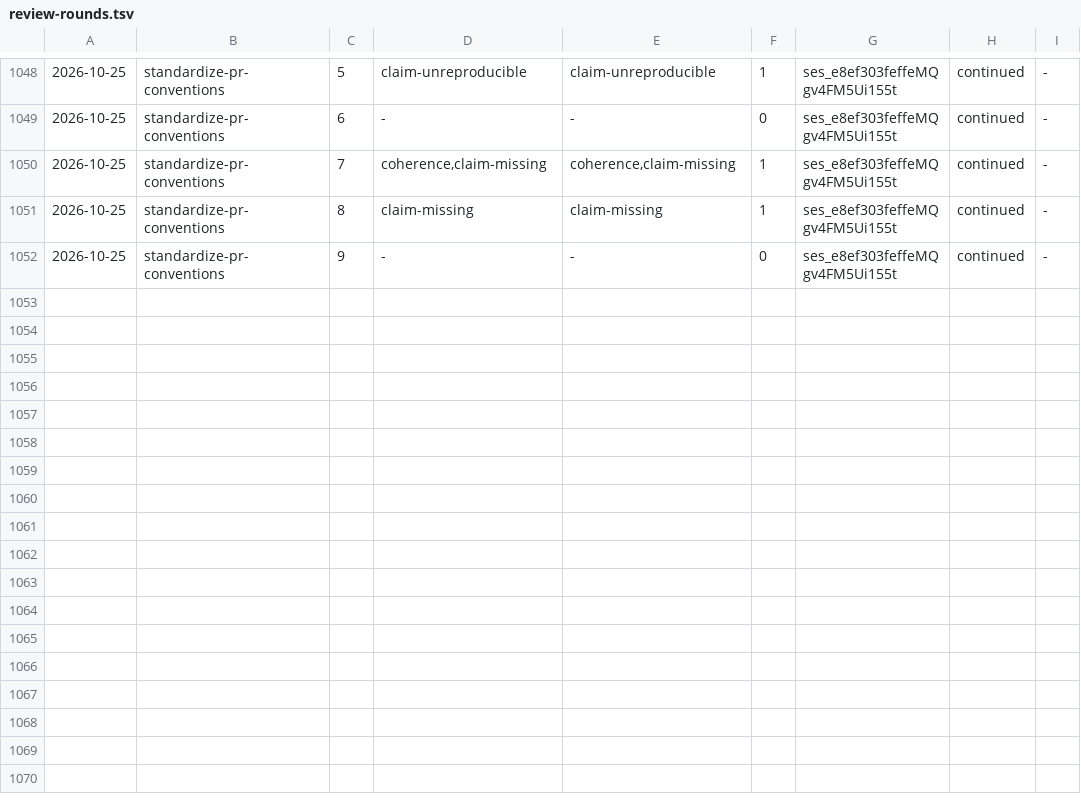
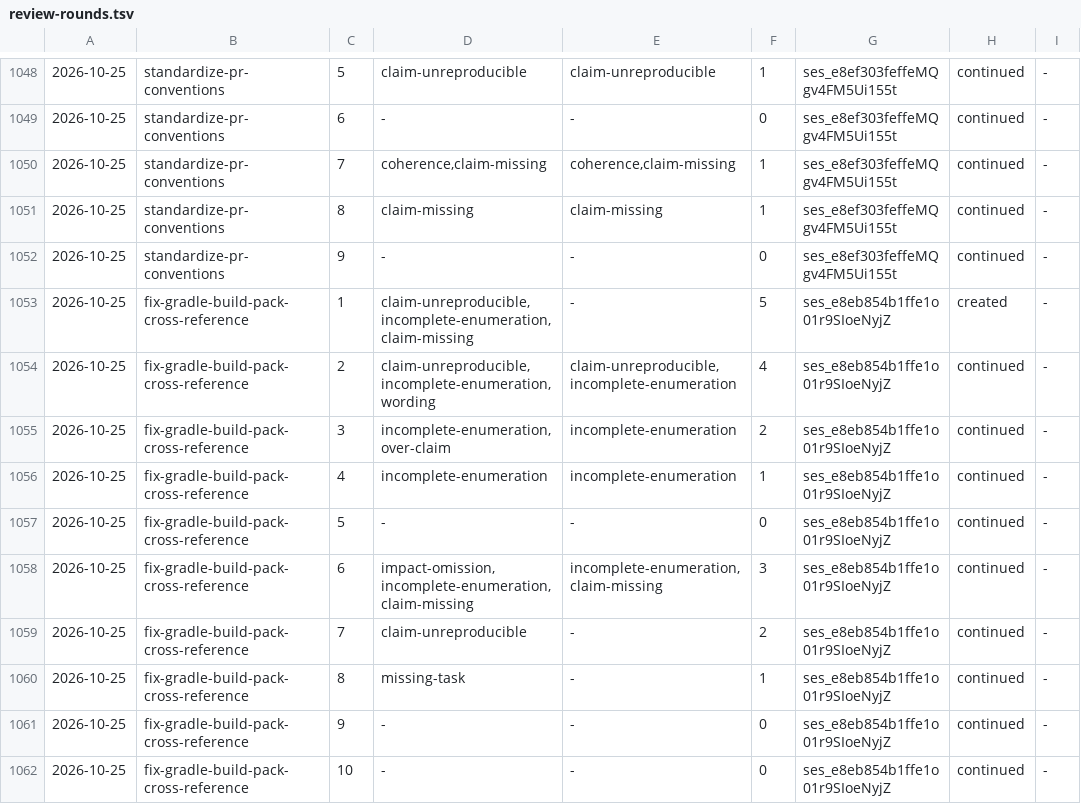
Before and after one commit to aanbrn/axon-showcase, a TSV file: docs/review-rounds.tsv, drawn as a sheet; only a part is shown, gaps mark what is left out.

Commit message:
Repoint the gradle-build pack's coverage-gate cross-reference (#681)
* fix-gradle-build-pack-cross-reference: repoint the coverage-gate cross-reference

The gradle-build pack's coverage-gate bullet sent the reader to AGENTS.md's `## Continuous Integration`, which
`extract-ci-narrative` (#644) emptied of the PR-gate command and its Docker-free rationale. The parenthetical now
points at `## Build & Test`, which states both.

This applies the agent-tooling finding of the 2026-10-24 audit report. The capture's two proposals stay in the change
record, and its authoring-system recommendation is parked in docs/ideas.md.

* fix-gradle-build-pack-cross-reference: archive the change

The change dir moves under openspec/changes/archive/ and every task is now ticked. No spec text changes: the change is
declared skip_specs, since no capability spec governs a pack's internal cross-reference.

```diff
--- a/docs/review-rounds.tsv
+++ b/docs/review-rounds.tsv
@@ -1052 +1052,11 @@
 2026-10-25	standardize-pr-conventions	9	-	-	0	ses_e8ef303feffeMQgv4FM5Ui155t	continued	-
+2026-10-25	fix-gradle-build-pack-cross-reference	1	claim-unreproducible,incomplete-enumeration,claim-missing	-	5	ses_e8eb854b1ffe1o01r9SIoeNyjZ	created	-
+2026-10-25	fix-gradle-build-pack-cross-reference	2	claim-unreproducible,incomplete-enumeration,wording	claim-unreproducible,incomplete-enumeration	4	ses_e8eb854b1ffe1o01r9SIoeNyjZ	continued	-
+2026-10-25	fix-gradle-build-pack-cross-reference	3	incomplete-enumeration,over-claim	incomplete-enumeration	2	ses_e8eb854b1ffe1o01r9SIoeNyjZ	continued	-
+2026-10-25	fix-gradle-build-pack-cross-reference	4	incomplete-enumeration	incomplete-enumeration	1	ses_e8eb854b1ffe1o01r9SIoeNyjZ	continued	-
+2026-10-25	fix-gradle-build-pack-cross-reference	5	-	-	0	ses_e8eb854b1ffe1o01r9SIoeNyjZ	continued	-
+2026-10-25	fix-gradle-build-pack-cross-reference	6	impact-omission,incomplete-enumeration,claim-missing	incomplete-enumeration,claim-missing	3	ses_e8eb854b1ffe1o01r9SIoeNyjZ	continued	-
+2026-10-25	fix-gradle-build-pack-cross-reference	7	claim-unreproducible	-	2	ses_e8eb854b1ffe1o01r9SIoeNyjZ	continued	-
+2026-10-25	fix-gradle-build-pack-cross-reference	8	missing-task	-	1	ses_e8eb854b1ffe1o01r9SIoeNyjZ	continued	-
+2026-10-25	fix-gradle-build-pack-cross-reference	9	-	-	0	ses_e8eb854b1ffe1o01r9SIoeNyjZ	continued	-
+2026-10-25	fix-gradle-build-pack-cross-reference	10	-	-	0	ses_e8eb854b1ffe1o01r9SIoeNyjZ	continued	-
```
Also changed, not shown: 5 other files.
